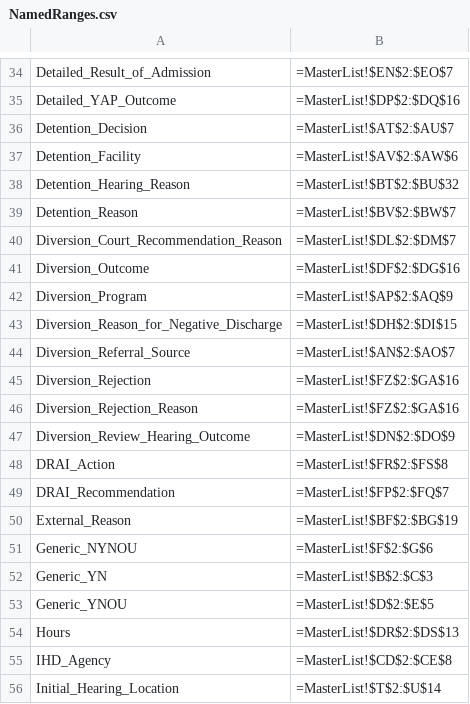
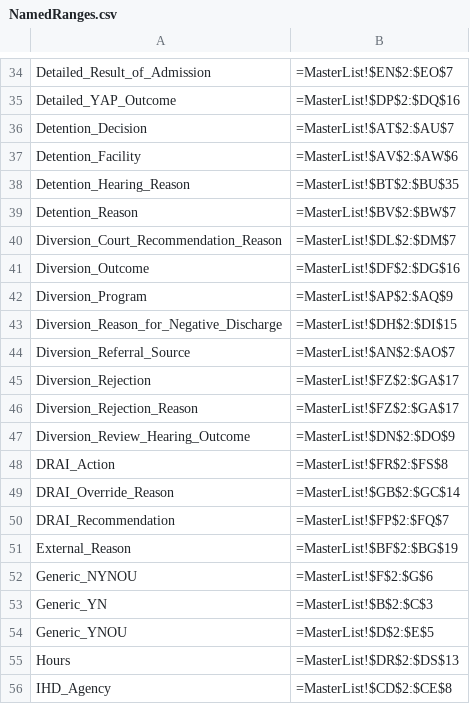
Before and after one commit to AlanLeePhilly/data-tracker, a CSV file: NamedRanges.csv, drawn as a sheet; only a part is shown, gaps mark what is left out; the shorter side is filled out with more unchanged rows.

```diff
--- a/NamedRanges.csv
+++ b/NamedRanges.csv
@@ -37,3 +37,3 @@ Detention_Decision,=MasterList!$AT$2:$AU$7,
 Detention_Facility,=MasterList!$AV$2:$AW$6,
-Detention_Hearing_Reason,=MasterList!$BT$2:$BU$32,
+Detention_Hearing_Reason,=MasterList!$BT$2:$BU$35,
 Detention_Reason,=MasterList!$BV$2:$BW$7,
@@ -44,6 +44,7 @@ Diversion_Reason_for_Negative_Discharge,=MasterList!$DH$2:$DI$15,
 Diversion_Referral_Source,=MasterList!$AN$2:$AO$7,
-Diversion_Rejection,=MasterList!$FZ$2:$GA$16,
-Diversion_Rejection_Reason,=MasterList!$FZ$2:$GA$16,
+Diversion_Rejection,=MasterList!$FZ$2:$GA$17,
+Diversion_Rejection_Reason,=MasterList!$FZ$2:$GA$17,
 Diversion_Review_Hearing_Outcome,=MasterList!$DN$2:$DO$9,
 DRAI_Action,=MasterList!$FR$2:$FS$8,
+DRAI_Override_Reason,=MasterList!$GB$2:$GC$14,
 DRAI_Recommendation,=MasterList!$FP$2:$FQ$7,
```
Also changed, not shown: 4 other files.
